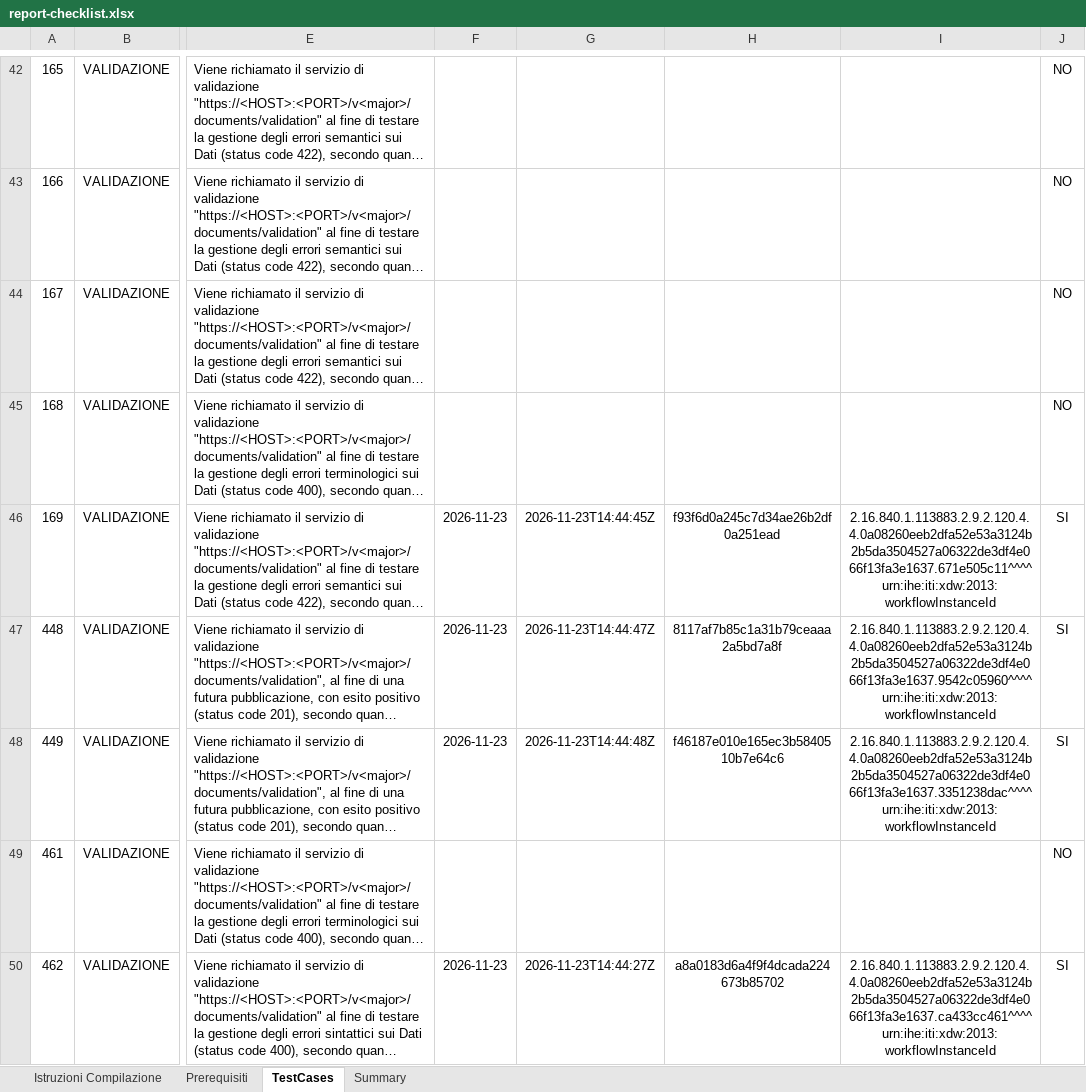
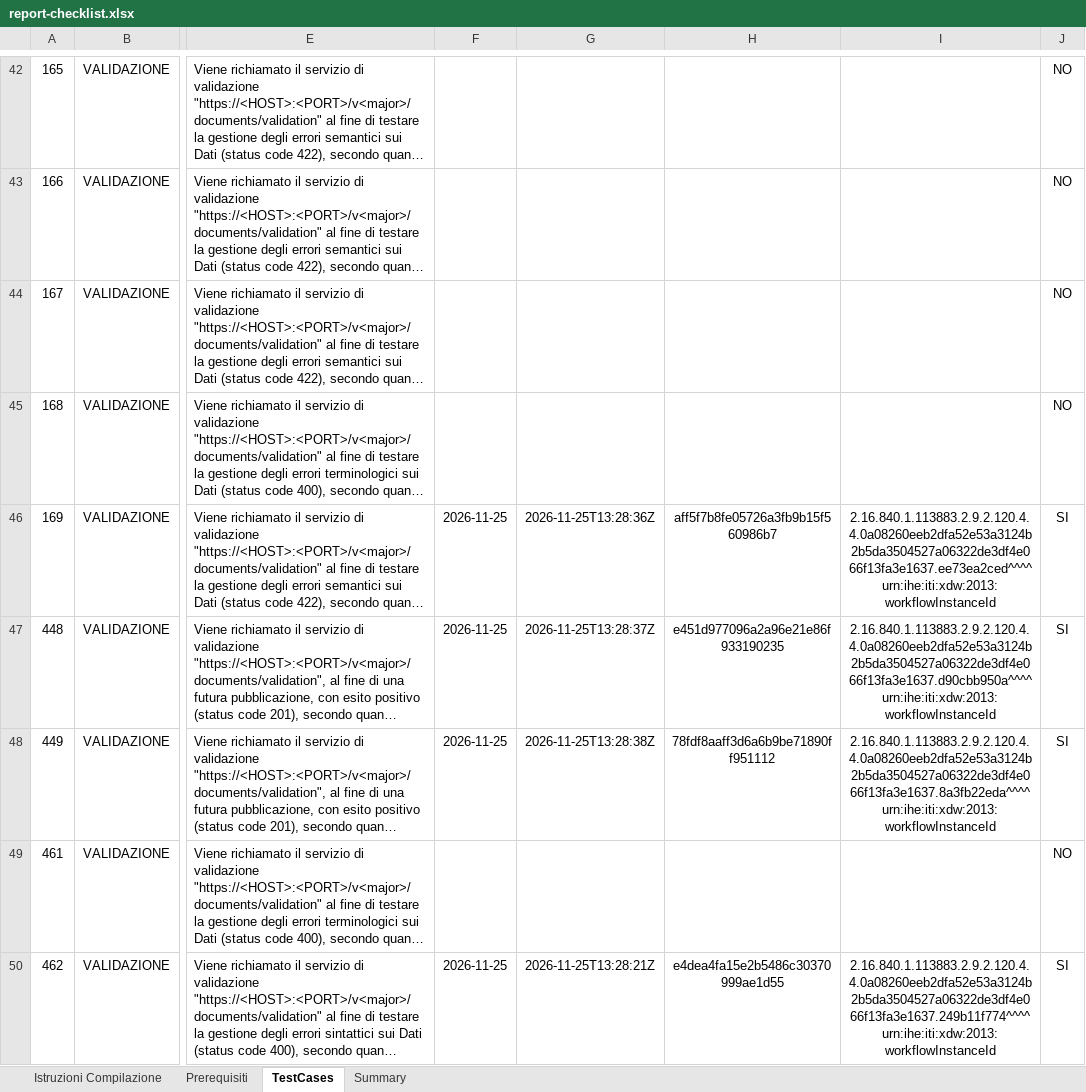
Before and after one commit to jibtecsrl/it-fse-accreditamento-v2, an Excel workbook: GATEWAY/A1#111#JIBTECSRLX1/JIBTEC/JIBRIA/1.0/report-checklist.xlsx, sheet TestCases, drawn as a sheet; only a part is shown, gaps mark what is left out; long unchanged cells end in …; values as stored, in another font and other column widths than the file's, no borders; the diff covers the shown part only; the diff names each change by its address in the sheet, - before the commit and + after, or states it on an @@ line.

```diff
--- a/GATEWAY/A1#111#JIBTECSRLX1/JIBTEC/JIBRIA/1.0/report-checklist.xlsx (sheet TestCases)
+++ b/GATEWAY/A1#111#JIBTECSRLX1/JIBTEC/JIBRIA/1.0/report-checklist.xlsx (sheet TestCases)
-F46:F48: 2026-11-23
+F46:F48: 2026-11-25
-G46: 2026-11-23T14:44:45Z
+G46: 2026-11-25T13:28:36Z
-H46: f93f6d0a245c7d34ae26b2df0a251ead
+H46: aff5f7b8fe05726a3fb9b15f560986b7
-I46: 2.16.840.1.113883.2.9.2.120.4.4.0a08260eeb2dfa52e53a3124b2b5da3504527a06322de3df4e066f13fa3e1637.671e505c11^^^^urn:ihe:iti:xdw:2013:workflowInstanceId
+I46: 2.16.840.1.113883.2.9.2.120.4.4.0a08260eeb2dfa52e53a3124b2b5da3504527a06322de3df4e066f13fa3e1637.ee73ea2ced^^^^urn:ihe:iti:xdw:2013:workflowInstanceId
-G47: 2026-11-23T14:44:47Z
+G47: 2026-11-25T13:28:37Z
-H47: 8117af7b85c1a31b79ceaaa2a5bd7a8f
+H47: e451d977096a2a96e21e86f933190235
-I47: 2.16.840.1.113883.2.9.2.120.4.4.0a08260eeb2dfa52e53a3124b2b5da3504527a06322de3df4e066f13fa3e1637.9542c05960^^^^urn:ihe:iti:xdw:2013:workflowInstanceId
+I47: 2.16.840.1.113883.2.9.2.120.4.4.0a08260eeb2dfa52e53a3124b2b5da3504527a06322de3df4e066f13fa3e1637.d90cbb950a^^^^urn:ihe:iti:xdw:2013:workflowInstanceId
-G48: 2026-11-23T14:44:48Z
+G48: 2026-11-25T13:28:38Z
-H48: f46187e010e165ec3b5840510b7e64c6
+H48: 78fdf8aaff3d6a6b9be71890ff951112
-I48: 2.16.840.1.113883.2.9.2.120.4.4.0a08260eeb2dfa52e53a3124b2b5da3504527a06322de3df4e066f13fa3e1637.3351238dac^^^^urn:ihe:iti:xdw:2013:workflowInstanceId
+I48: 2.16.840.1.113883.2.9.2.120.4.4.0a08260eeb2dfa52e53a3124b2b5da3504527a06322de3df4e066f13fa3e1637.8a3fb22eda^^^^urn:ihe:iti:xdw:2013:workflowInstanceId
-F50: 2026-11-23
+F50: 2026-11-25
-G50: 2026-11-23T14:44:27Z
+G50: 2026-11-25T13:28:21Z
-H50: a8a0183d6a4f9f4dcada224673b85702
+H50: e4dea4fa15e2b5486c30370999ae1d55
-I50: 2.16.840.1.113883.2.9.2.120.4.4.0a08260eeb2dfa52e53a3124b2b5da3504527a06322de3df4e066f13fa3e1637.ca433cc461^^^^urn:ihe:iti:xdw:2013:workflowInstanceId
+I50: 2.16.840.1.113883.2.9.2.120.4.4.0a08260eeb2dfa52e53a3124b2b5da3504527a06322de3df4e066f13fa3e1637.249b11f774^^^^urn:ihe:iti:xdw:2013:workflowInstanceId
```
Also changed, not shown: 102 edited cells elsewhere in this sheet, 1 other file.
